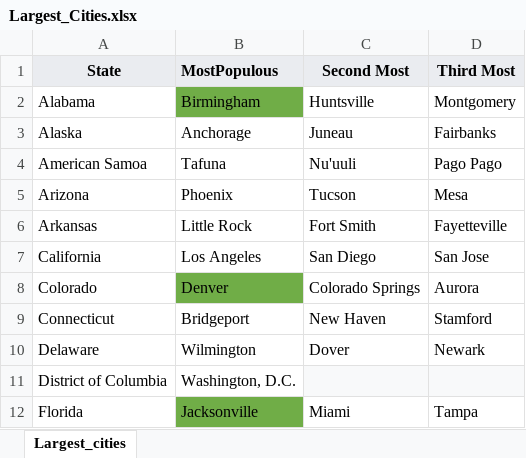
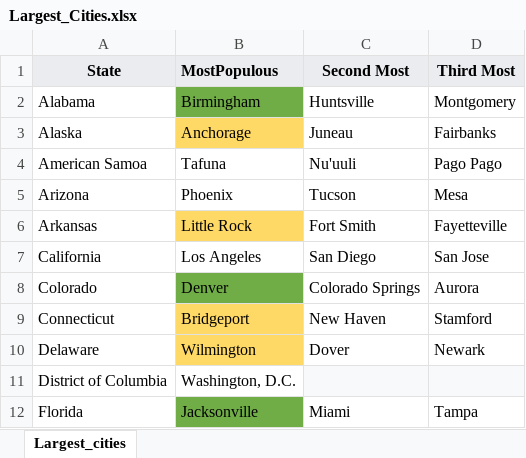
Before and after one commit to m-mcdougall/Capstone-DATS6501, an Excel workbook: Data/Largest_Cities.xlsx, sheet Largest_cities, drawn as a sheet; only a part is shown; values as stored, in another font and other column widths than the file's, no borders; charts and pictures not drawn; the diff names each change by its address in the sheet, - before the commit and + after, or states it on an @@ line.

```diff
--- a/Data/Largest_Cities.xlsx (sheet Largest_cities)
+++ b/Data/Largest_Cities.xlsx (sheet Largest_cities)
-B3 fill: none
+B3 fill: #FFD966
-B6 fill: none
+B6 fill: #FFD966
-B9:B10 fill: none
+B9:B10 fill: #FFD966
```
Also changed, not shown: 2 other files.
